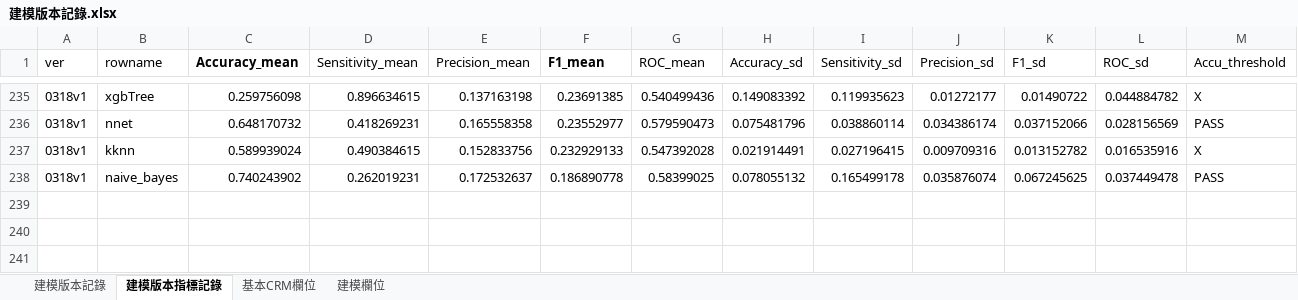
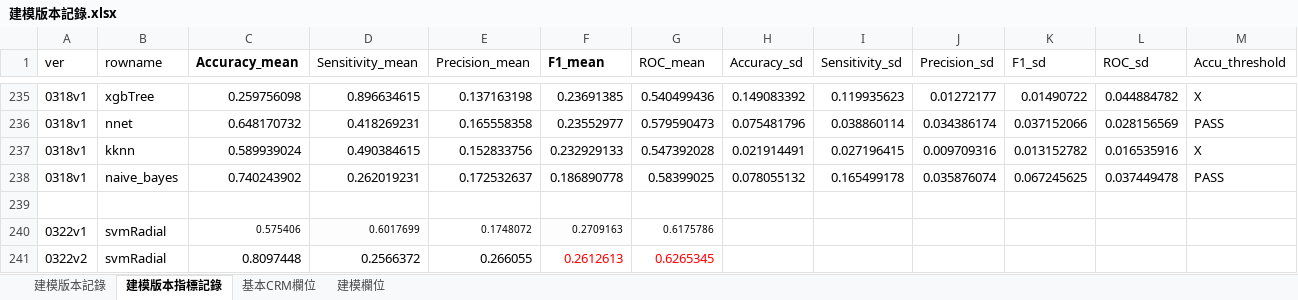
Before and after one commit to chrisitnehsu/Cross_Selling_1902, an Excel workbook: 建模版本記錄.xlsx, sheet 建模版本指標記錄, drawn as a sheet; only a part is shown, gaps mark what is left out; values as stored, in another font and other column widths than the file's, no borders; the diff names each change by its address in the sheet, - before the commit and + after, or states it on an @@ line.

```diff
--- a/建模版本記錄.xlsx (sheet 建模版本指標記錄)
+++ b/建模版本記錄.xlsx (sheet 建模版本指標記錄)
+row 239: (empty)
+row 240: 0322v1 | svmRadial | 0.575406 | 0.6017699 | 0.1748072 | 0.2709163 | 0.6175786
+row 241: 0322v2 | svmRadial | 0.8097448 | 0.2566372 | 0.266055 | 0.2612613 | 0.6265345
```
Also changed, not shown: sheet 建模版本記錄, 1 other file.
